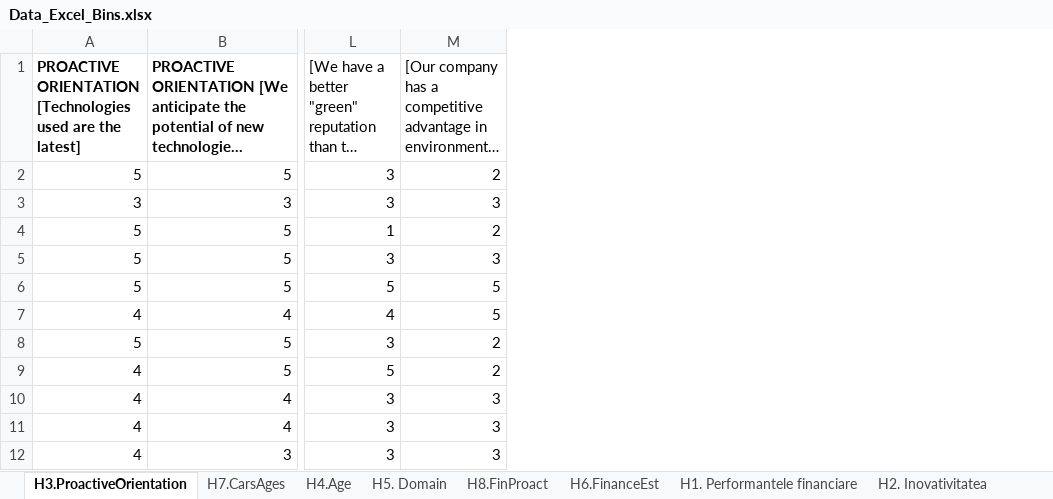
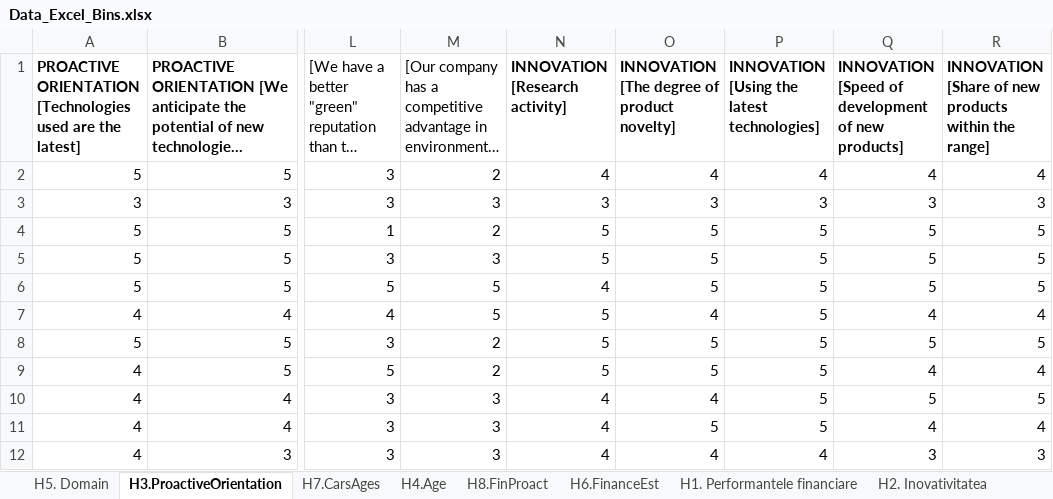
Before and after one commit to mecchmatProjects/Econometrics, an Excel workbook: Data_Excel_Bins.xlsx, sheet H3.ProactiveOrientation, drawn as a sheet; only a part is shown, gaps mark what is left out; long unchanged cells end in …; values as stored, in another font and other column widths than the file's, no borders; the diff names each change by its address in the sheet, - before the commit and + after, or states it on an @@ line.

```diff
--- a/Data_Excel_Bins.xlsx (sheet H3.ProactiveOrientation)
+++ b/Data_Excel_Bins.xlsx (sheet H3.ProactiveOrientation)
@@ sheet tab order changed: H5. Domain | H3.ProactiveOrientation | H7.CarsAges | H4.Age | H8.FinProact | Н6.FinanceEst | H1. Performantele financiare | H2. Inovativitatea @@
+column N (INNOVATION [Research activity]), rows 2-12: 4 | 3 | 5 | 5 | 4 | 5 | 5 | 5 | 4 | 4 | 4
+column O, rows 1-12: INNOVATION [The degree of product novelty] | 4 | 3 | 5 | 5 | 5 | 4 | 5 | 5 | 4 | 5 | 4
+column P, rows 1-12: INNOVATION [Using the latest technologies] | 4 | 3 | 5 | 5 | 5 | 5 | 5 | 5 | 5 | 5 | 4
+column Q, rows 1-12: INNOVATION [Speed of development of new products] | 4 | 3 | 5 | 5 | 5 | 4 | 5 | 4 | 5 | 4 | 3
+column R, rows 1-12: INNOVATION [Share of new products within the range] | 4 | 3 | 5 | 5 | 5 | 4 | 5 | 4 | 5 | 4 | 3
```
Also changed, not shown: sheet H1. Performantele financiare, 2 other files.
